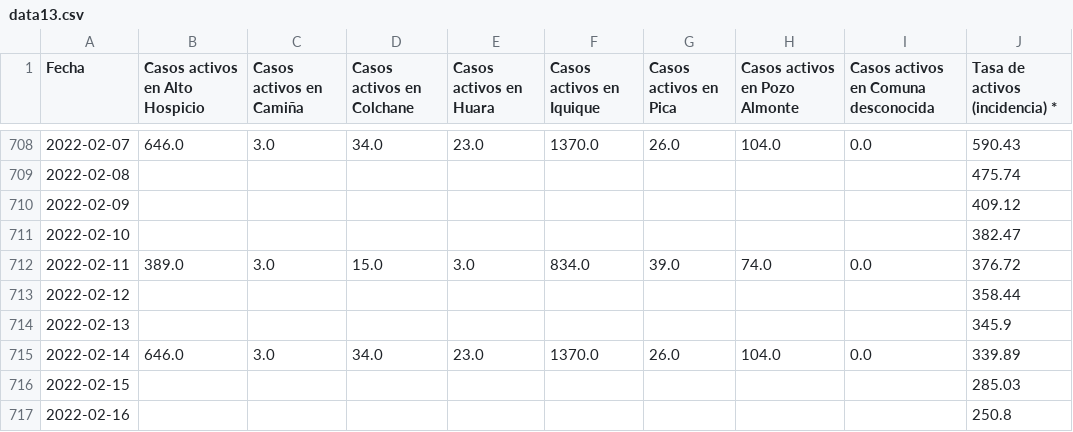
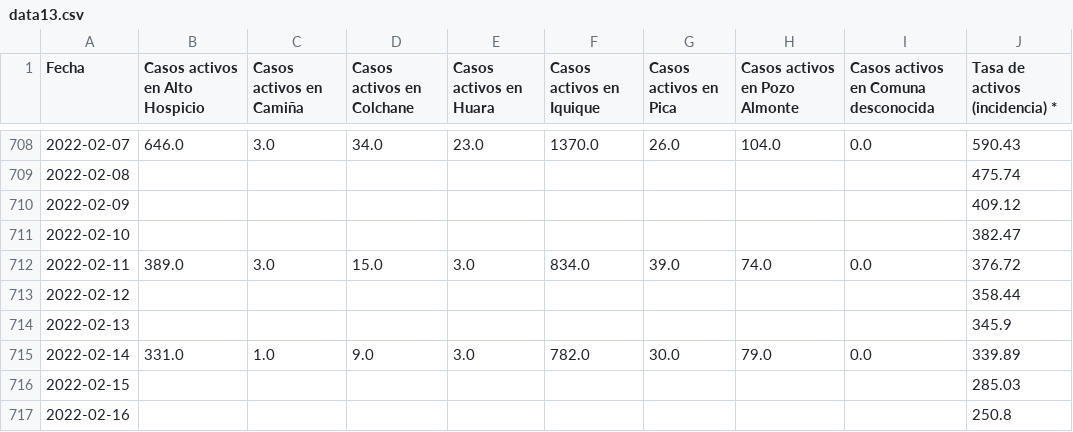
Before and after one commit to pandemiaventana/pandemiaventana, a CSV file: out/site/csv/data13.csv, drawn as a sheet; only a part is shown, gaps mark what is left out.

```diff
--- a/out/site/csv/data13.csv
+++ b/out/site/csv/data13.csv
@@ -714,3 +714,3 @@ Fecha,Casos activos en Alto Hospicio,Casos activos en Camiña,Casos activos en C
 2022-02-13,,,,,,,,,345.9
-2022-02-14,646.0,3.0,34.0,23.0,1370.0,26.0,104.0,0.0,339.89
+2022-02-14,331.0,1.0,9.0,3.0,782.0,30.0,79.0,0.0,339.89
 2022-02-15,,,,,,,,,285.03
```
Also changed, not shown: out/site/csv/data11.csv, out/site/csv/data14.csv, 35 other files.
